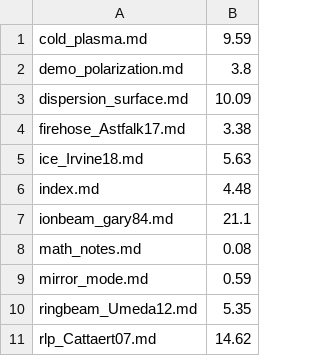
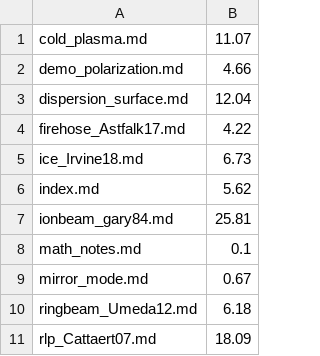
Before and after one commit to JuliaSpacePhysics/PlasmaBO.jl, a TSV file: build-timings.tsv, drawn as a sheet.

```diff
--- a/build-timings.tsv
+++ b/build-timings.tsv
@@ -1,11 +1,11 @@
-cold_plasma.md	9.59
-demo_polarization.md	3.8
-dispersion_surface.md	10.09
-firehose_Astfalk17.md	3.38
-ice_Irvine18.md	5.63
-index.md	4.48
-ionbeam_gary84.md	21.1
-math_notes.md	0.08
-mirror_mode.md	0.59
-ringbeam_Umeda12.md	5.35
-rlp_Cattaert07.md	14.62
+cold_plasma.md	11.07
+demo_polarization.md	4.66
+dispersion_surface.md	12.04
+firehose_Astfalk17.md	4.22
+ice_Irvine18.md	6.73
+index.md	5.62
+ionbeam_gary84.md	25.81
+math_notes.md	0.1
+mirror_mode.md	0.67
+ringbeam_Umeda12.md	6.18
+rlp_Cattaert07.md	18.09
```
Also changed, not shown: 22 other files.
